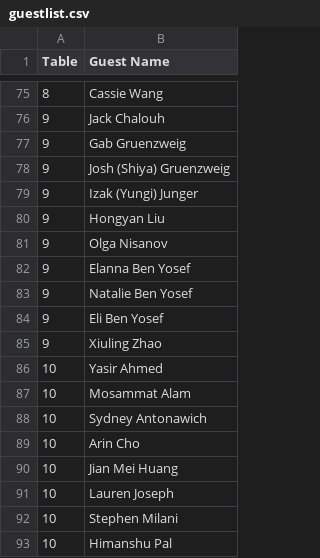
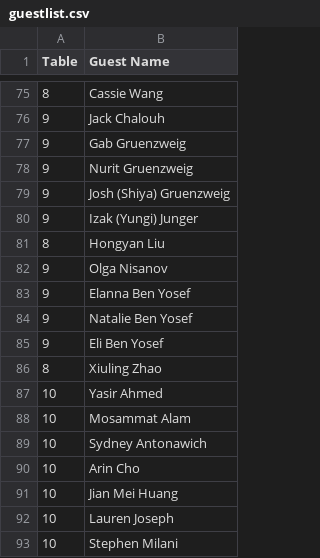
Before and after one commit to Haoyuandu96/wedding-table-lookup, a CSV file: guestlist.csv, drawn as a sheet; only a part is shown, gaps mark what is left out; the shorter side is filled out with more unchanged rows.

Commit message:
Update guestlist.csv

```diff
--- a/guestlist.csv
+++ b/guestlist.csv
@@ -77,5 +77,6 @@ Table,Guest Name
 9,Gab Gruenzweig
+9,Nurit Gruenzweig
 9,Josh (Shiya) Gruenzweig
 9,Izak (Yungi) Junger
-9,Hongyan Liu
+8,Hongyan Liu
 9,Olga Nisanov
@@ -84,3 +85,3 @@ Table,Guest Name
 9,Eli Ben Yosef
-9,Xiuling Zhao
+8,Xiuling Zhao
 10,Yasir Ahmed
```
